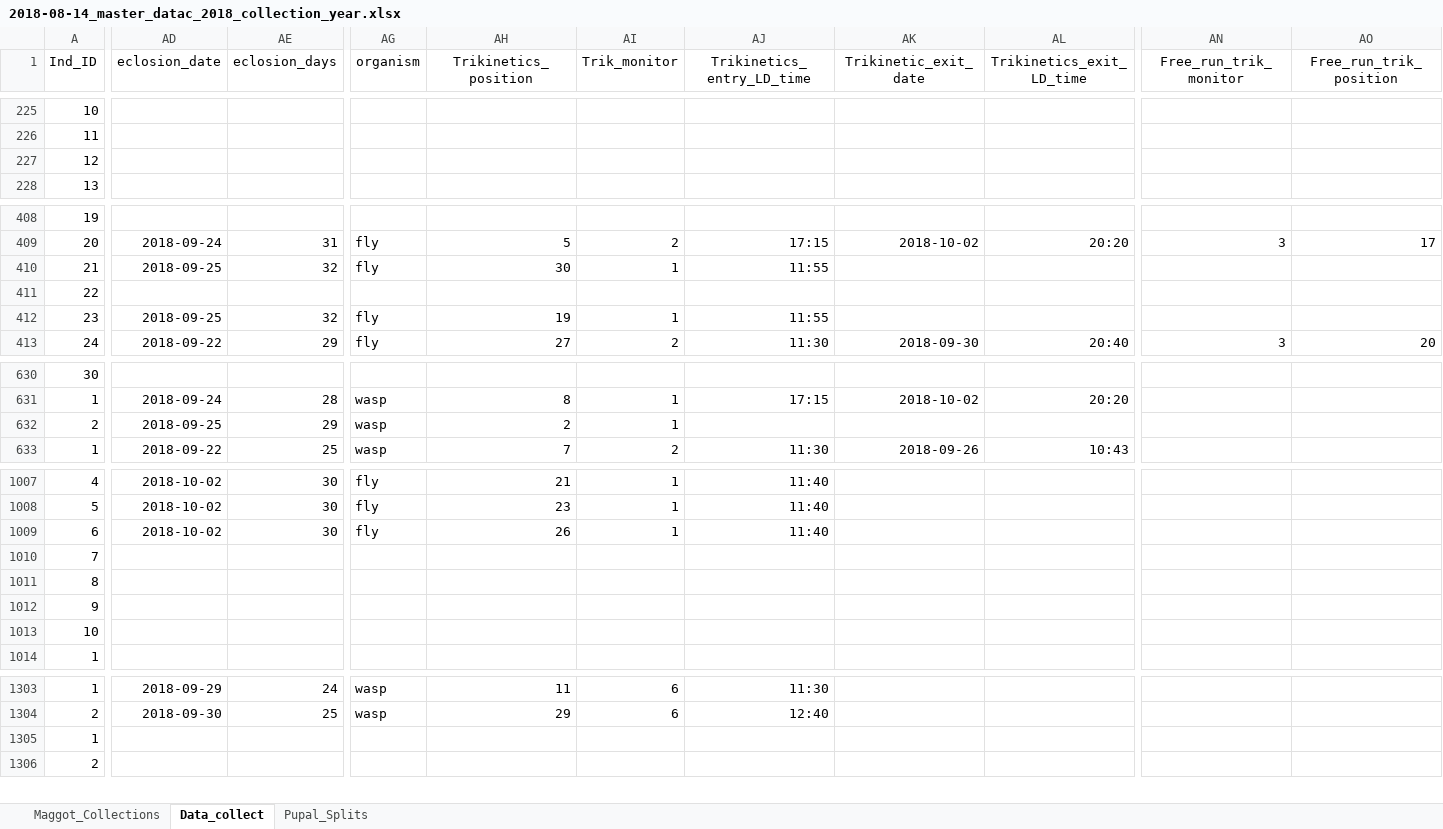
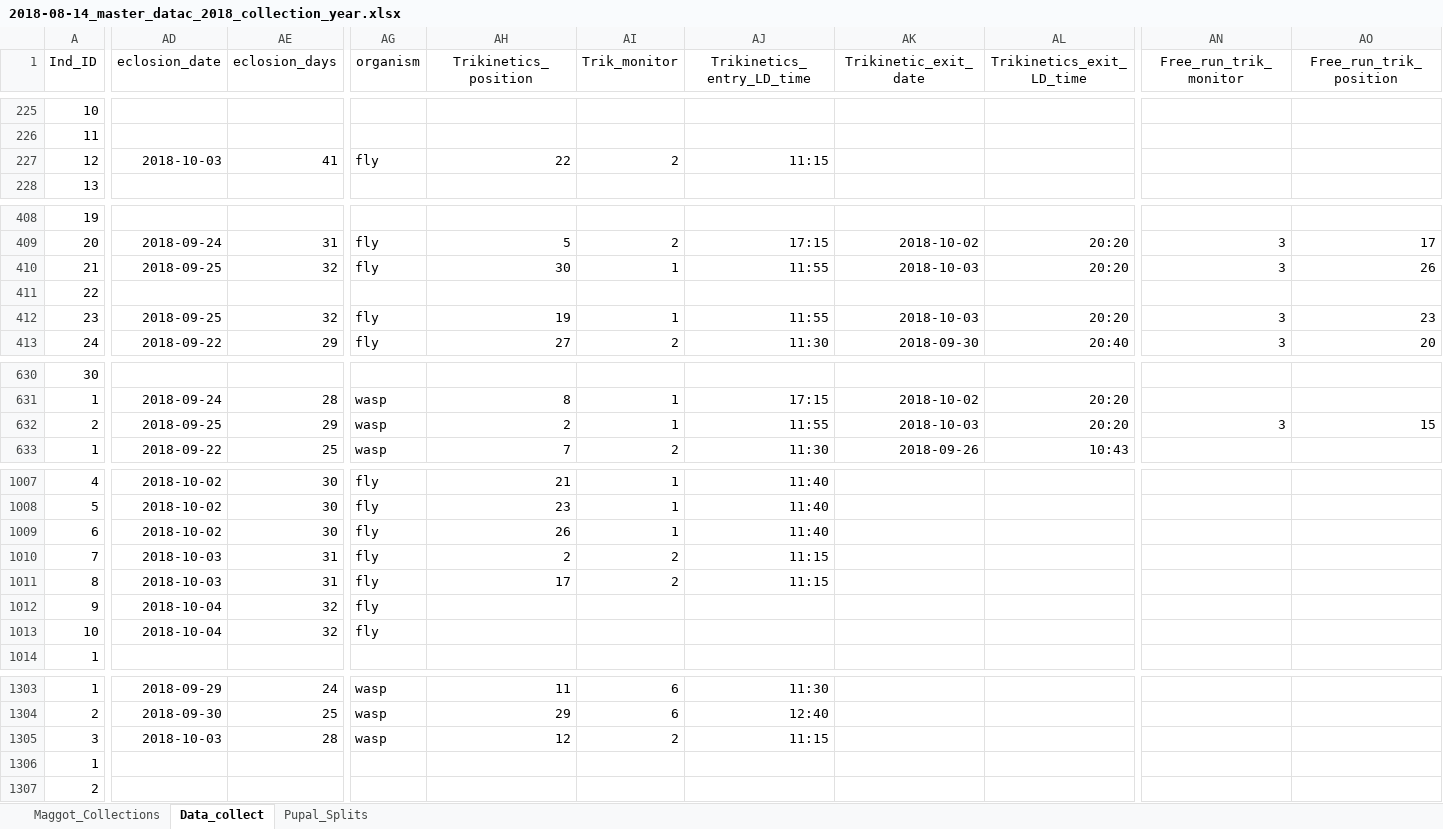
Before and after one commit to adnguyen/Circadian_rhythm_runs_seasonal_timing, an Excel workbook: Data/2018-08-14_master_datac_2018_collection_year.xlsx, sheet Data_collect, drawn as a sheet; only a part is shown, gaps mark what is left out; values as stored, in another font and other column widths than the file's, no borders; rows hold the shown columns only; the diff covers the shown part only; the diff names each change by its address in the sheet, - before the commit and + after, or states it on an @@ line.

Commit message:
data update 2018-10-04

```diff
--- a/Data/2018-08-14_master_datac_2018_collection_year.xlsx (sheet Data_collect)
+++ b/Data/2018-08-14_master_datac_2018_collection_year.xlsx (sheet Data_collect)
-AD227 (eclosion_date): (empty)
+AD227 (eclosion_date): 2018-10-03
-AE227 (eclosion_days): (empty)
+AE227 (eclosion_days): 41
-AG227 (organism): (empty)
+AG227 (organism): fly
-AH227 (Trikinetics_position): (empty)
+AH227 (Trikinetics_position): 22
-AI227 (Trik_monitor): (empty)
+AI227 (Trik_monitor): 2
-AJ227 (Trikinetics_entry_LD_time): (empty)
+AJ227 (Trikinetics_entry_LD_time): 11:15
-AK410 (Trikinetic_exit_date): (empty)
+AK410 (Trikinetic_exit_date): 2018-10-03
-AL410 (Trikinetics_exit_LD_time): (empty)
+AL410 (Trikinetics_exit_LD_time): 20:20
-AN410 (Free_run_trik_monitor): (empty)
+AN410 (Free_run_trik_monitor): 3
-AO410 (Free_run_trik_position): (empty)
+AO410 (Free_run_trik_position): 26
-AK412 (Trikinetic_exit_date): (empty)
+AK412 (Trikinetic_exit_date): 2018-10-03
-AL412 (Trikinetics_exit_LD_time): (empty)
+AL412 (Trikinetics_exit_LD_time): 20:20
-AN412 (Free_run_trik_monitor): (empty)
+AN412 (Free_run_trik_monitor): 3
-AO412 (Free_run_trik_position): (empty)
+AO412 (Free_run_trik_position): 23
-AJ632 (Trikinetics_entry_LD_time): (empty)
+AJ632 (Trikinetics_entry_LD_time): 11:55
-AK632 (Trikinetic_exit_date): (empty)
+AK632 (Trikinetic_exit_date): 2018-10-03
-AL632 (Trikinetics_exit_LD_time): (empty)
+AL632 (Trikinetics_exit_LD_time): 20:20
-AN632 (Free_run_trik_monitor): (empty)
+AN632 (Free_run_trik_monitor): 3
-AO632 (Free_run_trik_position): (empty)
+AO632 (Free_run_trik_position): 15
-AD1010:AD1011 (eclosion_date): (empty)
+AD1010:AD1011 (eclosion_date): 2018-10-03
-AE1010:AE1011 (eclosion_days): (empty)
+AE1010:AE1011 (eclosion_days): 31
-AG1010:AG1013 (organism): (empty)
+AG1010:AG1013 (organism): fly
-AH1010 (Trikinetics_position): (empty)
+AH1010 (Trikinetics_position): 2
-AI1010:AI1011 (Trik_monitor): (empty)
+AI1010:AI1011 (Trik_monitor): 2
-AJ1010:AJ1011 (Trikinetics_entry_LD_time): (empty)
+AJ1010:AJ1011 (Trikinetics_entry_LD_time): 11:15
-AH1011 (Trikinetics_position): (empty)
+AH1011 (Trikinetics_position): 17
-AD1012:AD1013 (eclosion_date): (empty)
+AD1012:AD1013 (eclosion_date): 2018-10-04
-AE1012:AE1013 (eclosion_days): (empty)
+AE1012:AE1013 (eclosion_days): 32
+row 1305: 3 | 2018-10-03 | 28 | wasp | 12 | 2 | 11:15
```
Also changed, not shown: 32 edited cells elsewhere in this sheet, sheet Maggot_Collections, formulas that keep their value, 1 other file.
